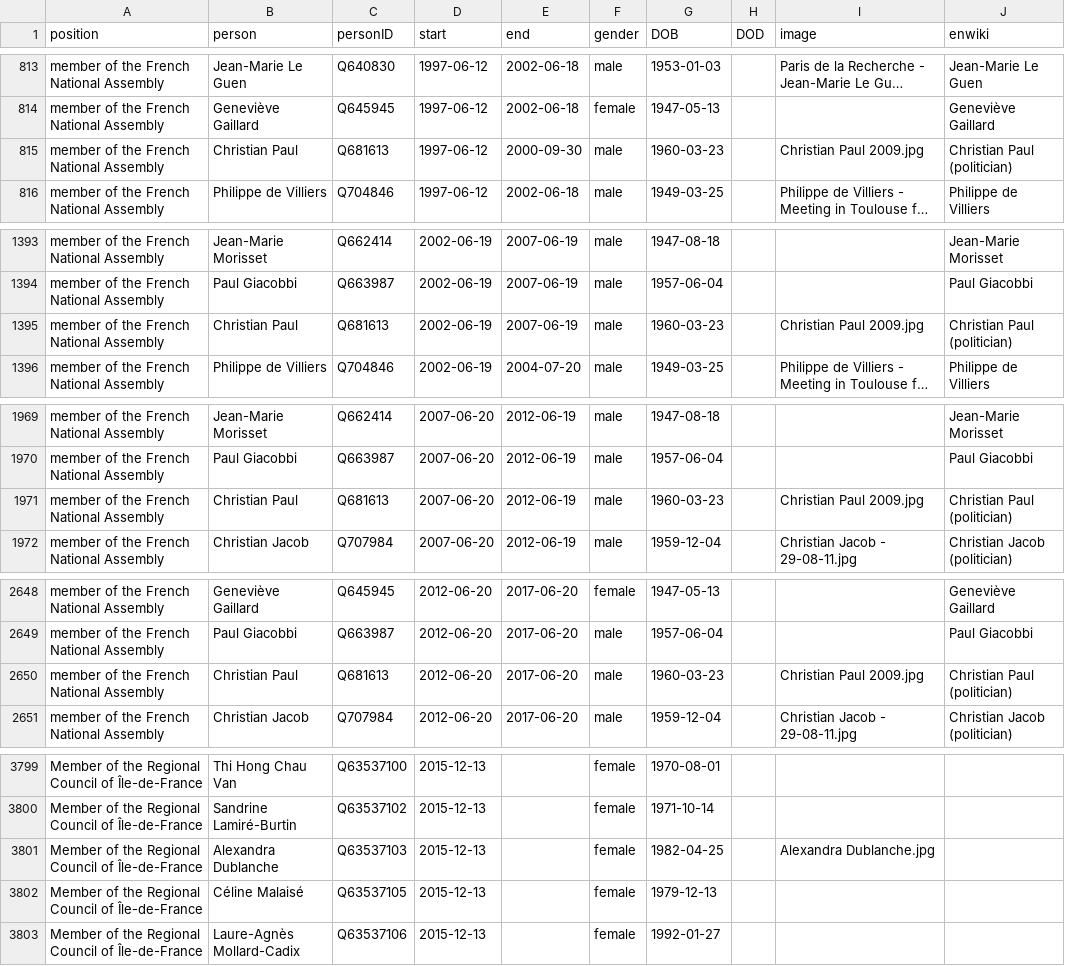
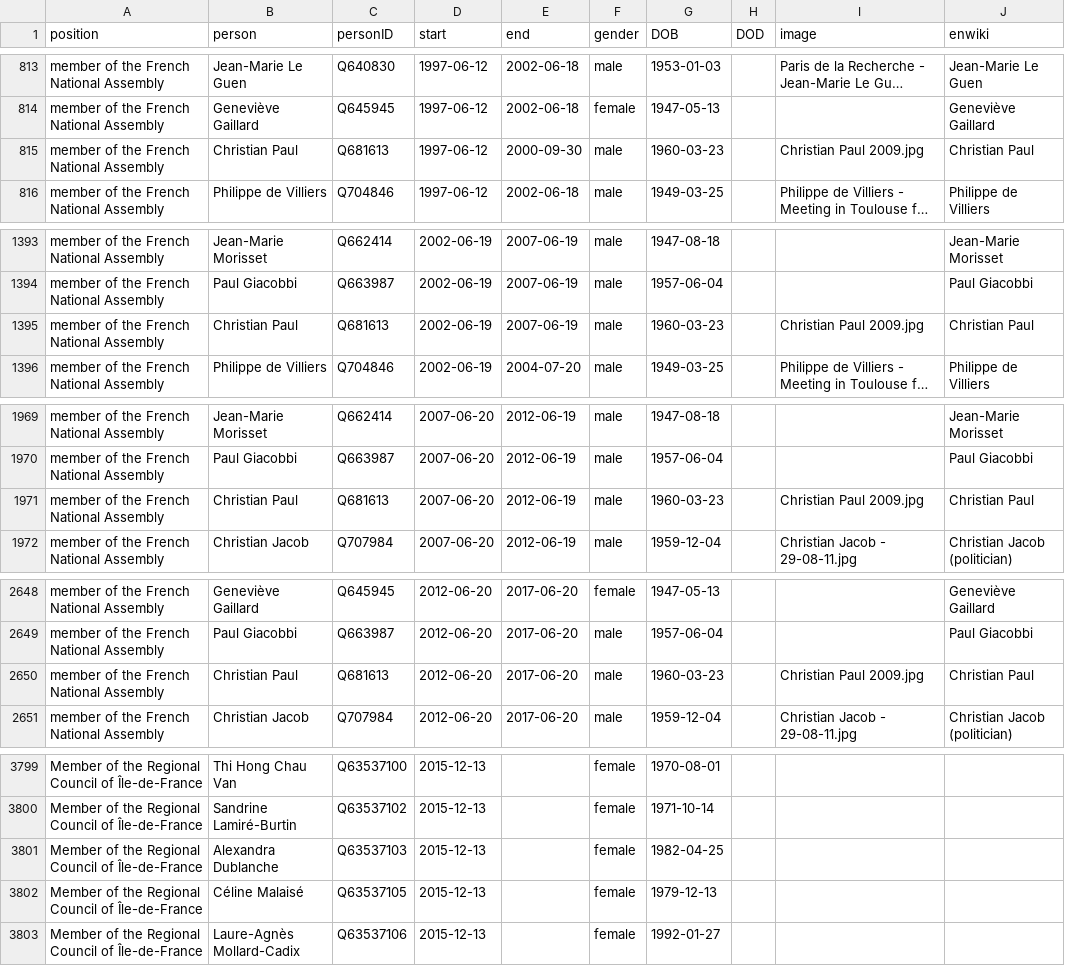
Before and after one commit to every-politician-scrapers/france-cabinet, a CSV file: html/legislators.csv, drawn as a sheet; only a part is shown, gaps mark what is left out; long unchanged cells end in …; the diff names each change by its address in the sheet, - before the commit and + after, or states it on an @@ line.

```diff
--- a/html/legislators.csv
+++ b/html/legislators.csv
-J815 (enwiki): Christian Paul (politician)
+J815 (enwiki): Christian Paul
-J1395 (enwiki): Christian Paul (politician)
+J1395 (enwiki): Christian Paul
-J1971 (enwiki): Christian Paul (politician)
+J1971 (enwiki): Christian Paul
-J2650 (enwiki): Christian Paul (politician)
+J2650 (enwiki): Christian Paul
-I3801 (image): Alexandra Dublanche.jpg
+I3801 (image): (empty)
```
Also changed, not shown: html/family.csv.
